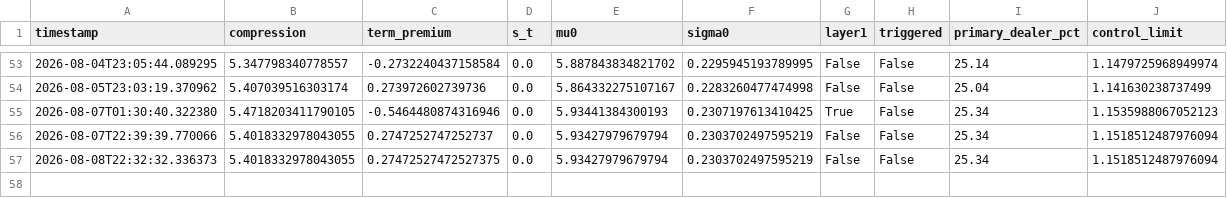
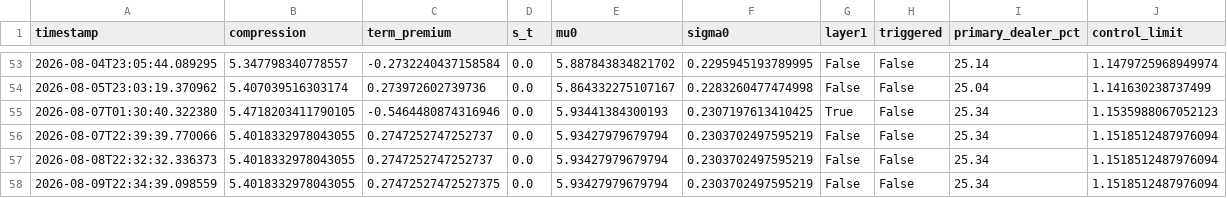
Before and after one commit to 3042183602-prog/us-regime-monitor, a CSV file: state_history.csv, drawn as a sheet; only a part is shown, gaps mark what is left out.

```diff
--- a/state_history.csv
+++ b/state_history.csv
@@ -56,2 +56,3 @@ timestamp,compression,term_premium,s_t,mu0,sigma0,layer1,triggered,primary_deale
 2026-08-07T22:39:39.770066,5.4018332978043055,0.2747252747252737,0.0,5.93427979679794,0.2303702497595219,False,False,25.34,1.1518512487976094
-2026-08-08T22:32:32.336373,5.4018332978043055,0.27472527472527375,0.0,5.93427979679794,0.2303702497595219,False,False,25.34,1.1518512487976094
+2026-08-08T22:32:32.336373,5.4018332978043055,0.2747252747252737,0.0,5.93427979679794,0.2303702497595219,False,False,25.34,1.1518512487976094
+2026-08-09T22:34:39.098559,5.4018332978043055,0.27472527472527375,0.0,5.93427979679794,0.2303702497595219,False,False,25.34,1.1518512487976094
```
Also changed, not shown: 1 other file.
